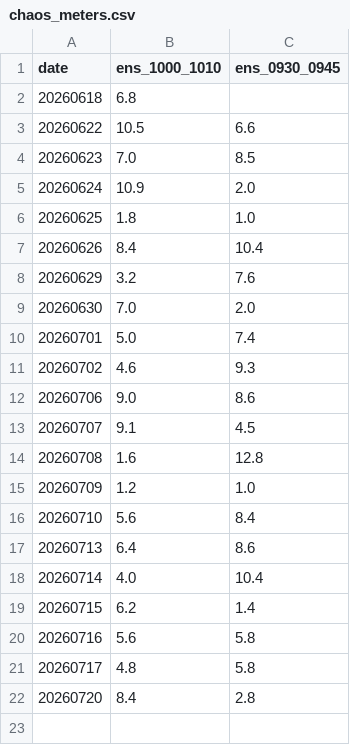
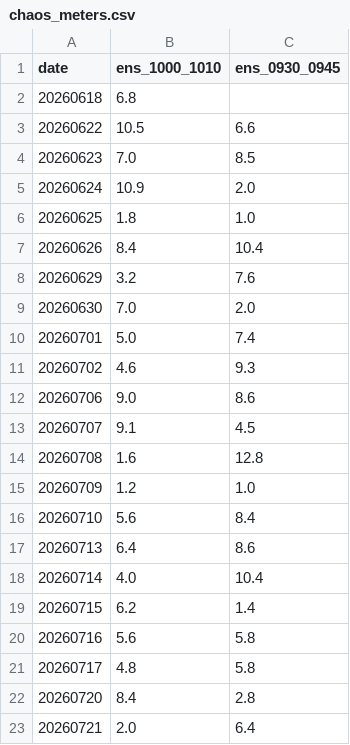
Before and after one commit to kjh950526-create/NQ_Research, a CSV file: daily_merged/chaos_meters.csv, drawn as a sheet; the diff names each change by its address in the sheet, - before the commit and + after, or states it on an @@ line.

```diff
--- a/daily_merged/chaos_meters.csv
+++ b/daily_merged/chaos_meters.csv
+row 23: 20260721 | 2.0 | 6.4
```
Also changed, not shown: daily_merged/merged_log.csv, 4 other files.
